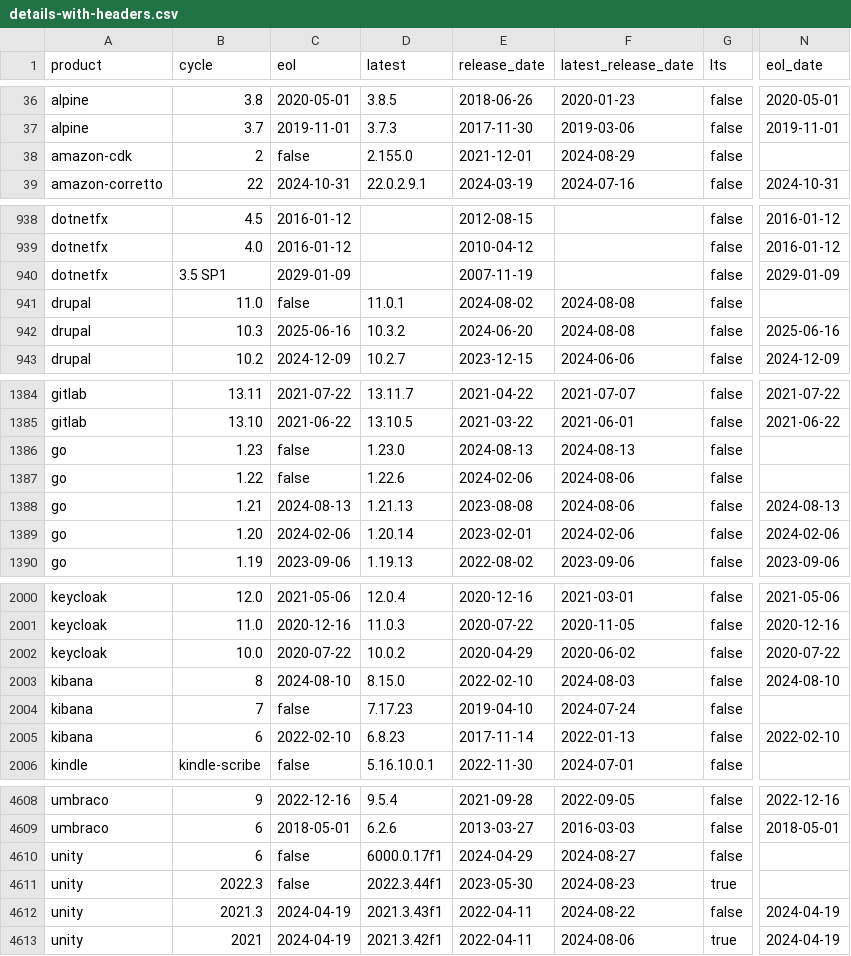
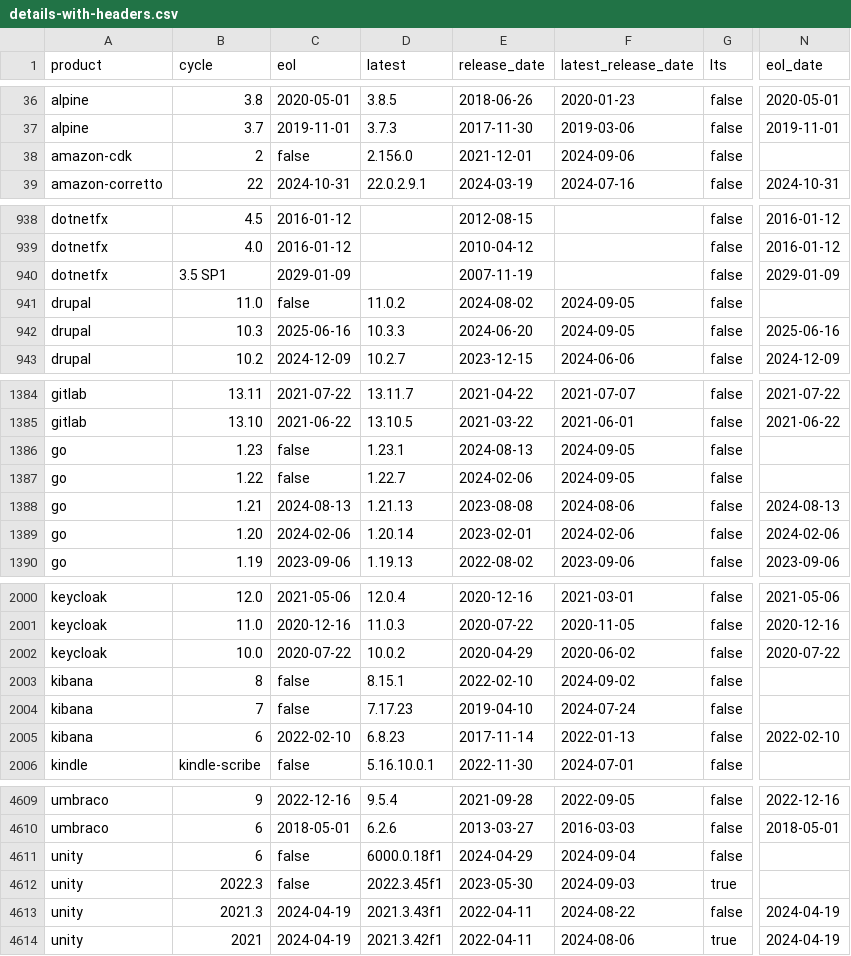
Before and after one commit to adriens/endoflife-date-snapshots, a CSV file: data/details-with-headers.csv, drawn as a sheet; only a part is shown, gaps mark what is left out; addresses are those after the commit; the diff covers the shown part only; the diff names each change by its address in the sheet, - before the commit and + after, or states it on an @@ line.

```diff
--- a/data/details-with-headers.csv
+++ b/data/details-with-headers.csv
-D38 (latest): 2.155.0
+D38 (latest): 2.156.0
-F38 (latest_release_date): 2024-08-29
+F38 (latest_release_date): 2024-09-06
-D941 (latest): 11.0.1
+D941 (latest): 11.0.2
-F941:F942 (latest_release_date): 2024-08-08
+F941:F942 (latest_release_date): 2024-09-05
-D942 (latest): 10.3.2
+D942 (latest): 10.3.3
-D1386 (latest): 1.23.0
+D1386 (latest): 1.23.1
-F1386 (latest_release_date): 2024-08-13
+F1386 (latest_release_date): 2024-09-05
-D1387 (latest): 1.22.6
+D1387 (latest): 1.22.7
-F1387 (latest_release_date): 2024-08-06
+F1387 (latest_release_date): 2024-09-05
-C2003 (eol): 2024-08-10
+C2003 (eol): false
-D2003 (latest): 8.15.0
+D2003 (latest): 8.15.1
-F2003 (latest_release_date): 2024-08-03
+F2003 (latest_release_date): 2024-09-02
-N2003 (eol_date): 2024-08-10
+N2003 (eol_date): (empty)
-D4611 (latest): 6000.0.17f1
+D4611 (latest): 6000.0.18f1
-F4611 (latest_release_date): 2024-08-27
+F4611 (latest_release_date): 2024-09-04
-D4612 (latest): 2022.3.44f1
+D4612 (latest): 2022.3.45f1
-F4612 (latest_release_date): 2024-08-23
+F4612 (latest_release_date): 2024-09-03
```
Also changed, not shown: 5 added rows, 4 removed rows and 24 edited cells elsewhere in this file.
